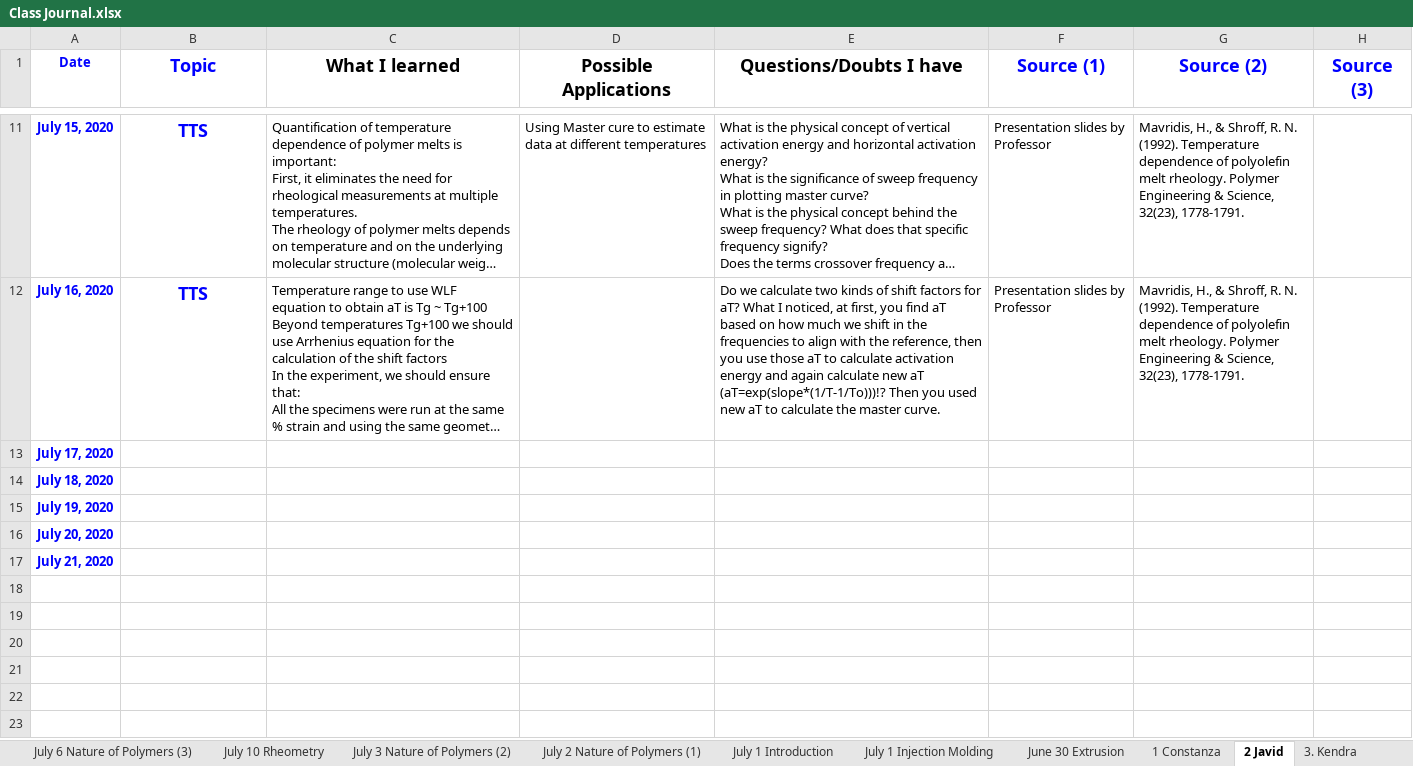
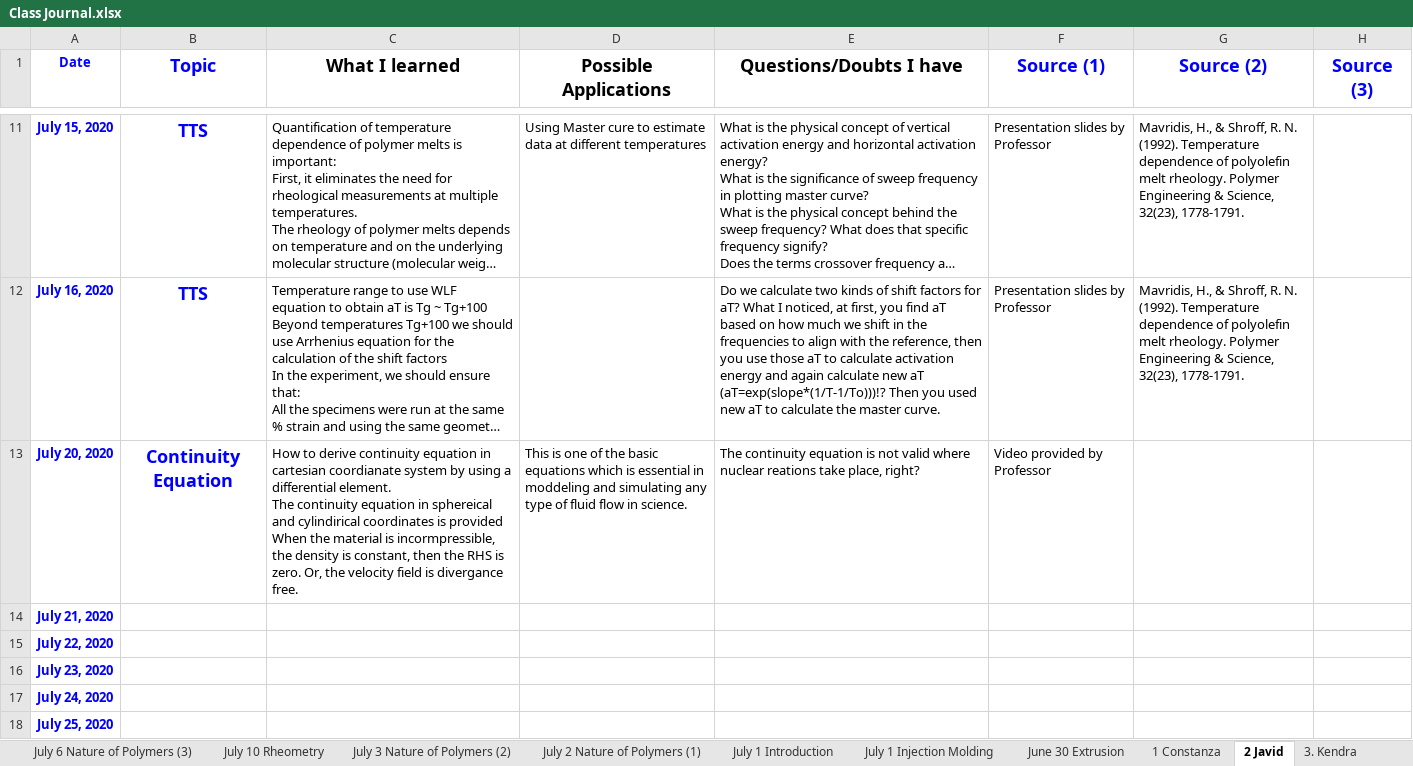
Before and after one commit to KiraSensei13/MNT_ITESM_courses, an Excel workbook: 3a.1.PlasticsAndCompositesEngineering/Class Journal.xlsx, sheet 2 Javid, drawn as a sheet; only a part is shown, gaps mark what is left out; long unchanged cells end in …; values as stored, in another font and other column widths than the file's, no borders; charts and pictures not drawn; removed rows and columns are numbered as before the commit, all else as after; ↵ is a line break in a cell; the diff names each change by its address in the sheet, - before the commit and + after, or states it on an @@ line.

Commit message:
class material

```diff
--- a/3a.1.PlasticsAndCompositesEngineering/Class Journal.xlsx (sheet 2 Javid)
+++ b/3a.1.PlasticsAndCompositesEngineering/Class Journal.xlsx (sheet 2 Javid)
-row 13: July 17, 2020
-row 14: July 18, 2020
-row 15: July 19, 2020
-B13 (Topic): (empty)
+B13 (Topic): Continuity Equation
-C13 (What I learned): (empty)
+C13 (What I learned): How to derive continuity equation in cartesian coordianate system by using a differential element. ↵ The continuity equation in sphereical and cylindirical coordinates is provided ↵ When the material is incormpressible, the density is constant, then the RHS is zero. Or, the velocity field is divergance free.
-D13 (Possible Applications): (empty)
+D13 (Possible Applications): This is one of the basic equations which is essential in moddeling and simulating any type of fluid flow in science.
-E13 (Questions/Doubts I have): (empty)
+E13 (Questions/Doubts I have): The continuity equation is not valid where nuclear reations take place, right?
-F13 (Source (1)): (empty)
+F13 (Source (1)): Video provided by Professor
+row 15: July 22, 2020
+row 16: July 23, 2020
+row 17: July 24, 2020
+row 18: July 25, 2020
```
Also changed, not shown: sheet 21 Juan, sheet 12 Angel Villalba, sheet 20 Bryan, sheet 15. Julio Cao, sheet 19 Jonathan Rafael Núñez, sheet 17. Osamu, 6 more sheets, other sheet tabs, charts or pictures, 11 other files.
